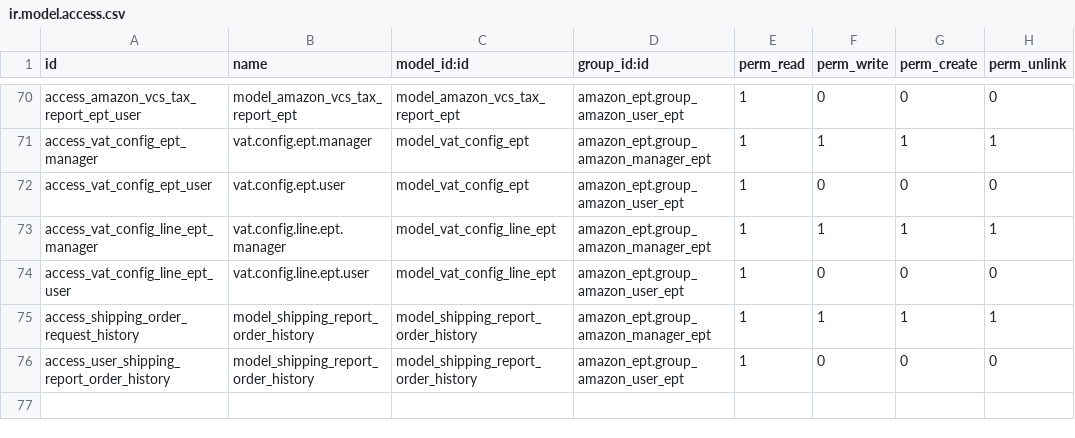
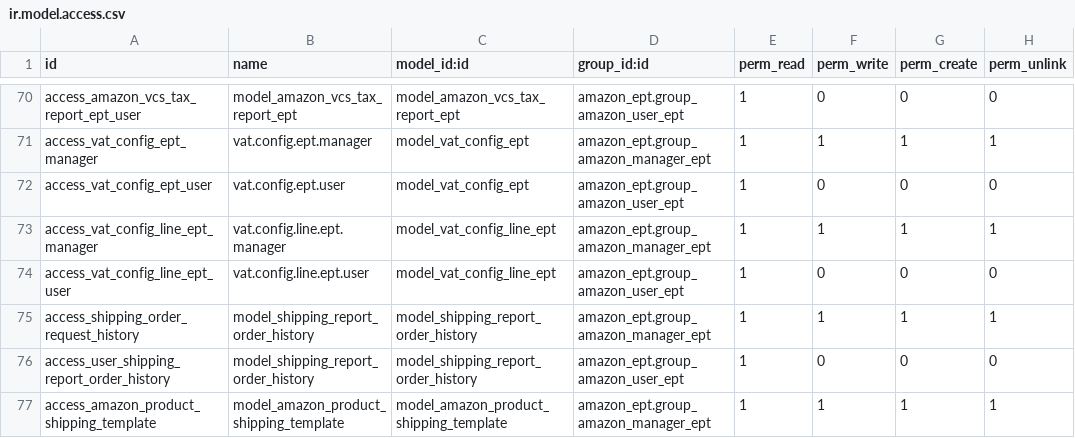
Before and after one commit to jsjmac11/jmac, a CSV file: amazon_ept/security/ir.model.access.csv, drawn as a sheet; only a part is shown, gaps mark what is left out; the diff names each change by its address in the sheet, - before the commit and + after, or states it on an @@ line.

Commit message:
[ADD] amazon shipping template

```diff
--- a/amazon_ept/security/ir.model.access.csv
+++ b/amazon_ept/security/ir.model.access.csv
+row 77: access_amazon_product_shipping_template | model_amazon_product_shipping_template | model_amazon_product_shipping_template | amazon_ept.group_amazon_manager_ept | 1 | 1 | 1 | 1
```
Also changed, not shown: 7 other files.
